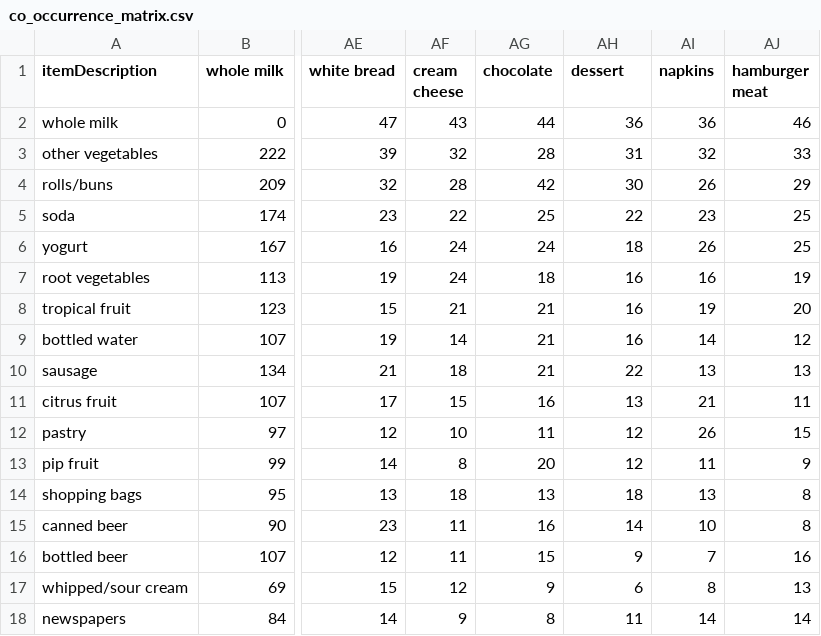
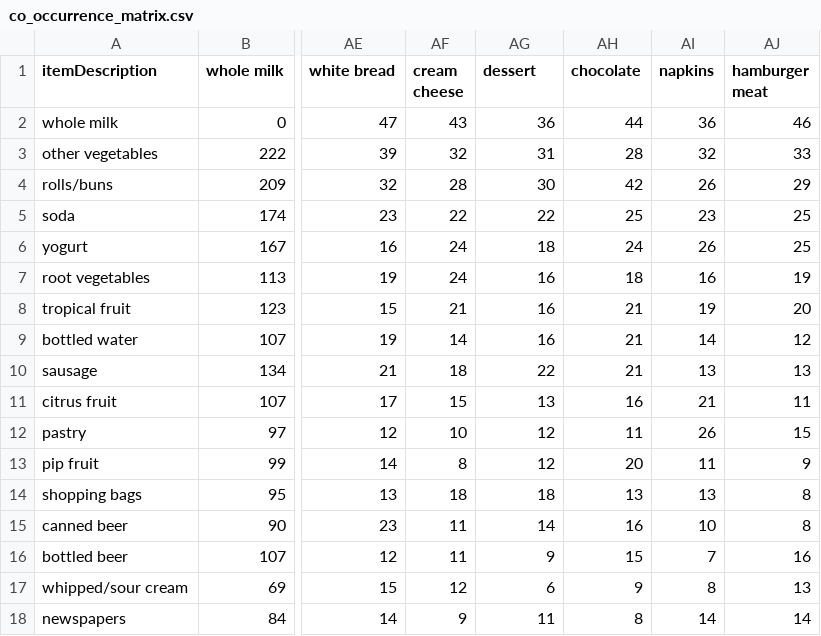
Before and after one commit to Mahmud-8/P1, a CSV file: market-basket-project/outputs/co_occurrence_matrix.csv, drawn as a sheet; only a part is shown, gaps mark what is left out; the diff covers the shown part only; the diff names each change by its address in the sheet, - before the commit and + after, or states it on an @@ line.

```diff
--- a/market-basket-project/outputs/co_occurrence_matrix.csv
+++ b/market-basket-project/outputs/co_occurrence_matrix.csv
-AG1: chocolate
+AG1: dessert
-AH1: dessert
+AH1: chocolate
-AG2 (dessert): 44
+AG2 (dessert): 36
-AH2 (chocolate): 36
+AH2 (chocolate): 44
-AG3 (dessert): 28
+AG3 (dessert): 31
-AH3 (chocolate): 31
+AH3 (chocolate): 28
-AG4 (dessert): 42
+AG4 (dessert): 30
-AH4 (chocolate): 30
+AH4 (chocolate): 42
-AG5 (dessert): 25
+AG5 (dessert): 22
-AH5 (chocolate): 22
+AH5 (chocolate): 25
-AG6 (dessert): 24
+AG6 (dessert): 18
-AH6 (chocolate): 18
+AH6 (chocolate): 24
-AG7 (dessert): 18
+AG7 (dessert): 16
-AH7 (chocolate): 16
+AH7 (chocolate): 18
-AG8:AG9 (dessert): 21
+AG8:AG9 (dessert): 16
-AH8:AH9 (chocolate): 16
+AH8:AH9 (chocolate): 21
-AG10 (dessert): 21
+AG10 (dessert): 22
-AH10 (chocolate): 22
+AH10 (chocolate): 21
-AG11 (dessert): 16
+AG11 (dessert): 13
-AH11 (chocolate): 13
+AH11 (chocolate): 16
-AG12 (dessert): 11
+AG12 (dessert): 12
-AH12 (chocolate): 12
+AH12 (chocolate): 11
-AG13 (dessert): 20
+AG13 (dessert): 12
-AH13 (chocolate): 12
+AH13 (chocolate): 20
-AG14 (dessert): 13
+AG14 (dessert): 18
-AH14 (chocolate): 18
+AH14 (chocolate): 13
-AG15 (dessert): 16
+AG15 (dessert): 14
-AH15 (chocolate): 14
+AH15 (chocolate): 16
-AG16 (dessert): 15
+AG16 (dessert): 9
-AH16 (chocolate): 9
+AH16 (chocolate): 15
-AG17 (dessert): 9
+AG17 (dessert): 6
-AH17 (chocolate): 6
+AH17 (chocolate): 9
-AG18 (dessert): 8
+AG18 (dessert): 11
-AH18 (chocolate): 11
+AH18 (chocolate): 8
```
Also changed, not shown: 1 added row, 1 removed row and 32 edited cells elsewhere in this file, market-basket-project/outputs/algorithm_comparison.csv, market-basket-project/outputs/cluster_summary.csv, 21 other files.
